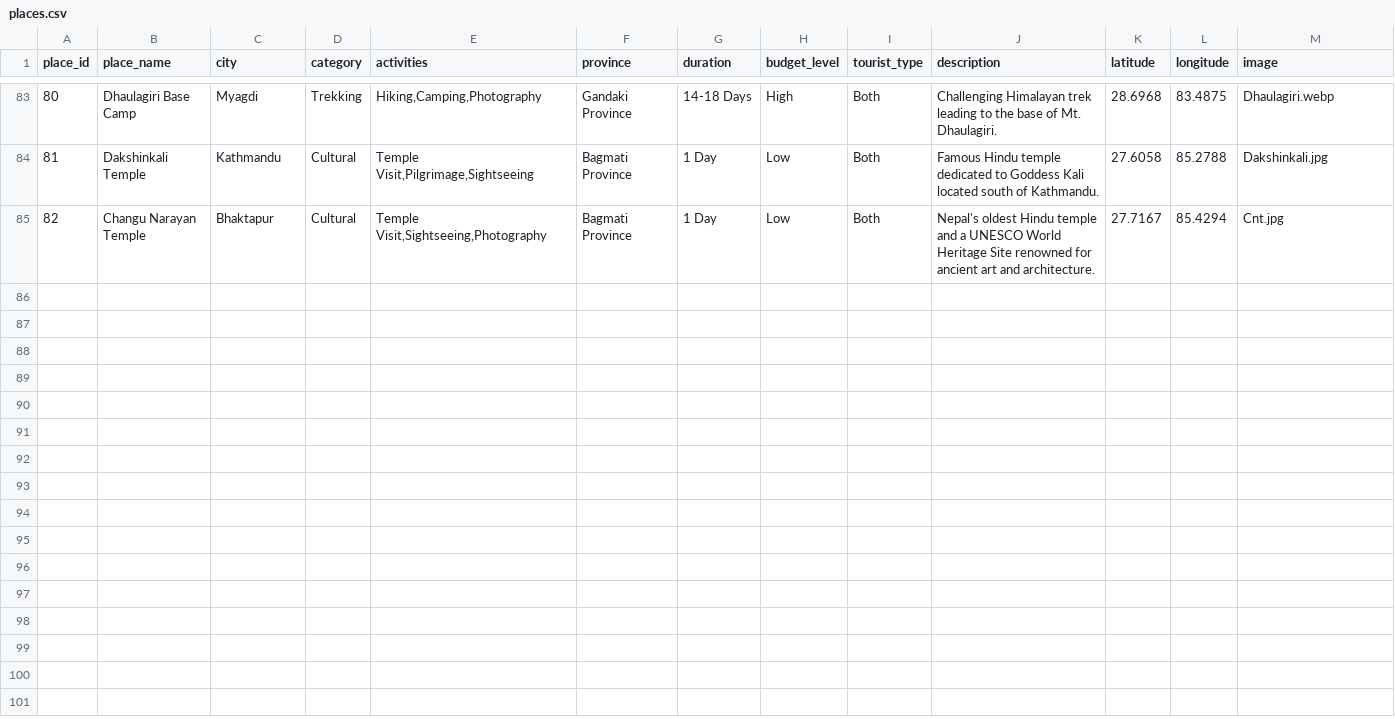
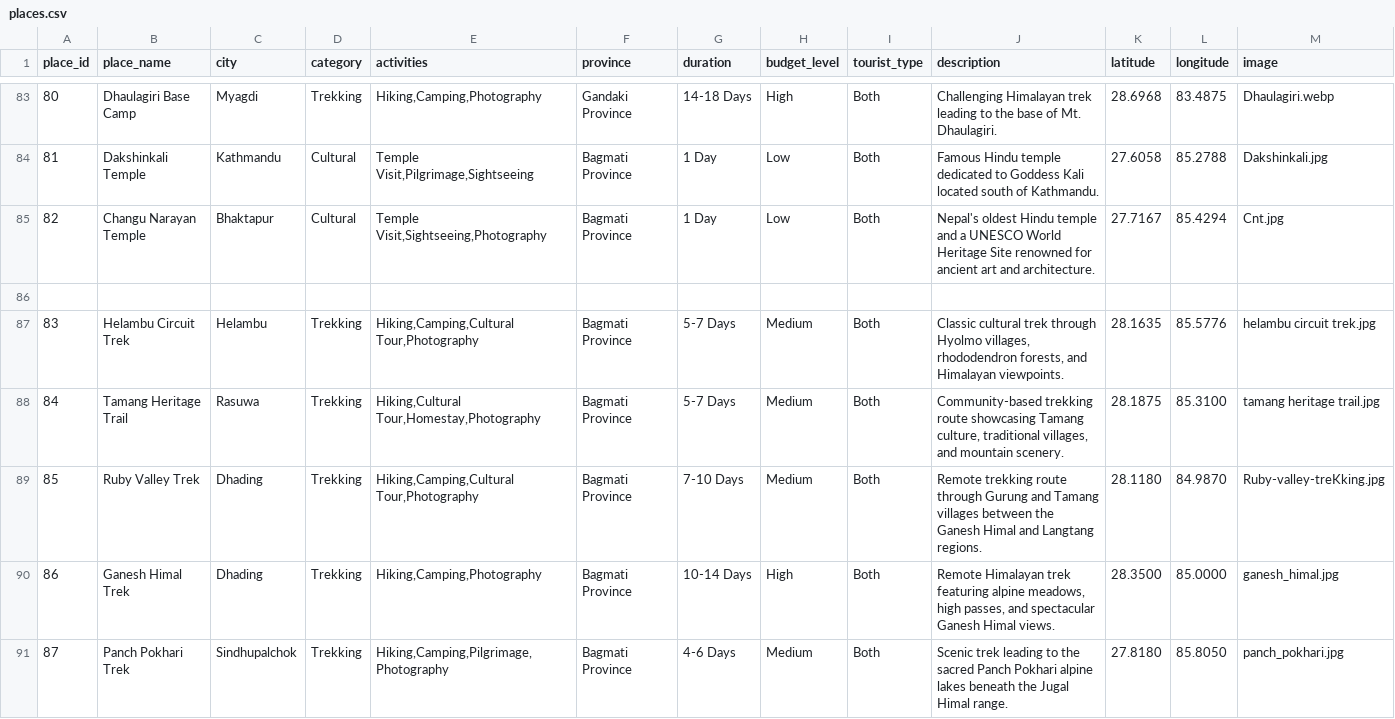
Before and after one commit to sadikshya63/Travel-Recommendation-System, a CSV file: travel_app/data/places.csv, drawn as a sheet; only a part is shown, gaps mark what is left out; the diff covers the shown part only; the diff names each change by its address in the sheet, - before the commit and + after, or states it on an @@ line.

```diff
--- a/travel_app/data/places.csv
+++ b/travel_app/data/places.csv
+row 86: (empty)
+row 87: 83 | Helambu Circuit Trek | Helambu | Trekking | Hiking,Camping,Cultural Tour,Photography | Bagmati Province | 5-7 Days | Medium | Both | Classic cultural trek through Hyolmo villages, rhododendron forests, and Himalayan viewpoints. | 28.1635 | 85.5776 | helambu circuit trek.jpg
+row 88: 84 | Tamang Heritage Trail | Rasuwa | Trekking | Hiking,Cultural Tour,Homestay,Photography | Bagmati Province | 5-7 Days | Medium | Both | Community-based trekking route showcasing Tamang culture, traditional villages, and mountain scenery. | 28.1875 | 85.3100 | tamang heritage trail.jpg
+row 89: 85 | Ruby Valley Trek | Dhading | Trekking | Hiking,Camping,Cultural Tour,Photography | Bagmati Province | 7-10 Days | Medium | Both | Remote trekking route through Gurung and Tamang villages between the Ganesh Himal and Langtang regions. | 28.1180 | 84.9870 | Ruby-valley-treKking.jpg
+row 90: 86 | Ganesh Himal Trek | Dhading | Trekking | Hiking,Camping,Photography | Bagmati Province | 10-14 Days | High | Both | Remote Himalayan trek featuring alpine meadows, high passes, and spectacular Ganesh Himal views. | 28.3500 | 85.0000 | ganesh_himal.jpg
+row 91: 87 | Panch Pokhari Trek | Sindhupalchok | Trekking | Hiking,Camping,Pilgrimage,Photography | Bagmati Province | 4-6 Days | Medium | Both | Scenic trek leading to the sacred Panch Pokhari alpine lakes beneath the Jugal Himal range. | 27.8180 | 85.8050 | panch_pokhari.jpg
```
Also changed, not shown: 5 added rows elsewhere in this file, 10 other files.
